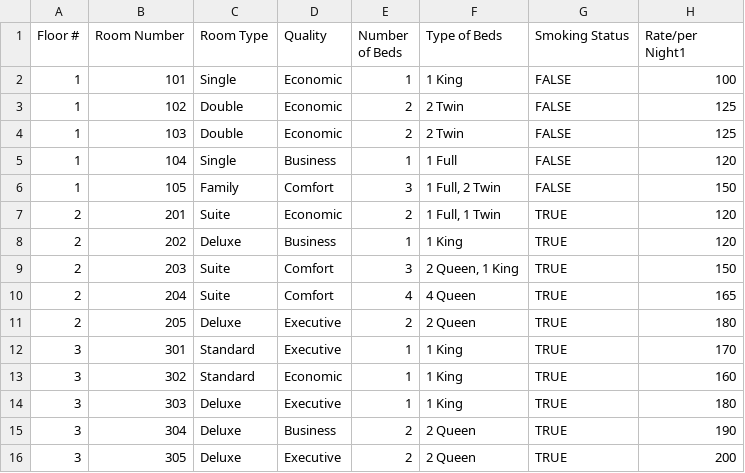
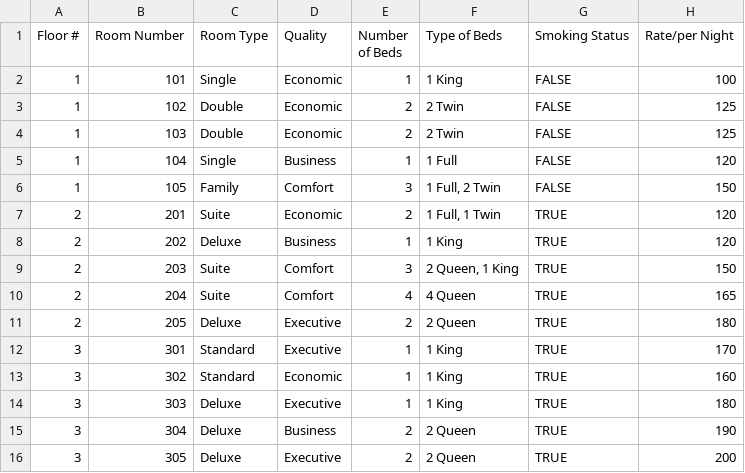
Before and after one commit to Lukovsky1/Golden_Opertunity, a CSV file: src/main/resources/testRoomData1.csv, drawn as a sheet.

Commit message:
Trying to put file in the thing

```diff
--- a/src/main/resources/testRoomData1.csv
+++ b/src/main/resources/testRoomData1.csv
@@ -1,2 +1,2 @@
-Floor #,Room Number,Room Type,Quality,Number of Beds,Type of Beds,Smoking Status,Rate/per Night1
+Floor #,Room Number,Room Type,Quality,Number of Beds,Type of Beds,Smoking Status,Rate/per Night
 1,101,Single,Economic,1,1 King,FALSE,100
```
